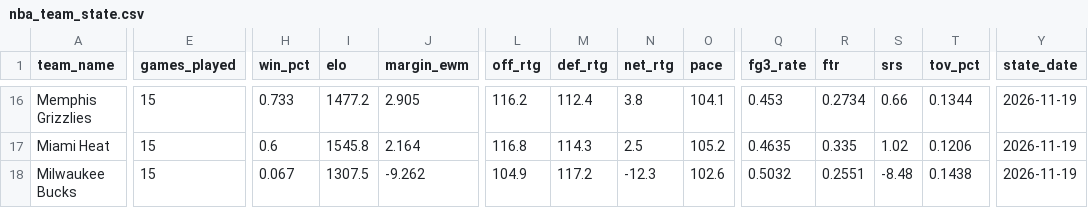
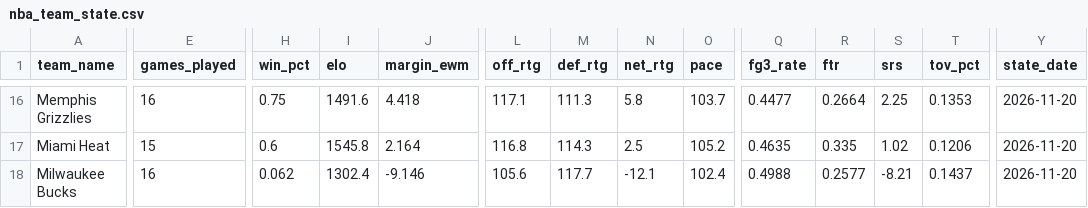
Before and after one commit to edberrouet05/NBA-Playoff-Predictor, a CSV file: data/nba/nba_team_state.csv, drawn as a sheet; only a part is shown, gaps mark what is left out; the diff covers the shown part only; the diff names each change by its address in the sheet, - before the commit and + after, or states it on an @@ line.

```diff
--- a/data/nba/nba_team_state.csv
+++ b/data/nba/nba_team_state.csv
-E16 (games_played): 15
+E16 (games_played): 16
-H16 (win_pct): 0.733
+H16 (win_pct): 0.75
-I16 (elo): 1477.2
+I16 (elo): 1491.6
-J16 (margin_ewm): 2.905
+J16 (margin_ewm): 4.418
-L16 (off_rtg): 116.2
+L16 (off_rtg): 117.1
-M16 (def_rtg): 112.4
+M16 (def_rtg): 111.3
-N16 (net_rtg): 3.8
+N16 (net_rtg): 5.8
-O16 (pace): 104.1
+O16 (pace): 103.7
-Q16 (fg3_rate): 0.453
+Q16 (fg3_rate): 0.4477
-R16 (ftr): 0.2734
+R16 (ftr): 0.2664
-S16 (srs): 0.66
+S16 (srs): 2.25
-T16 (tov_pct): 0.1344
+T16 (tov_pct): 0.1353
-Y16:Y18 (state_date): 2026-11-19
+Y16:Y18 (state_date): 2026-11-20
-E18 (games_played): 15
+E18 (games_played): 16
-H18 (win_pct): 0.067
+H18 (win_pct): 0.062
-I18 (elo): 1307.5
+I18 (elo): 1302.4
-J18 (margin_ewm): -9.262
+J18 (margin_ewm): -9.146
-L18 (off_rtg): 104.9
+L18 (off_rtg): 105.6
-M18 (def_rtg): 117.2
+M18 (def_rtg): 117.7
-N18 (net_rtg): -12.3
+N18 (net_rtg): -12.1
-O18 (pace): 102.6
+O18 (pace): 102.4
-Q18 (fg3_rate): 0.5032
+Q18 (fg3_rate): 0.4988
-R18 (ftr): 0.2551
+R18 (ftr): 0.2577
-S18 (srs): -8.48
+S18 (srs): -8.21
-T18 (tov_pct): 0.1438
+T18 (tov_pct): 0.1437
```
Also changed, not shown: 145 edited cells elsewhere in this file, data/nba/nba_game_features_current.csv, data/nba/nba_roster_history.csv.
